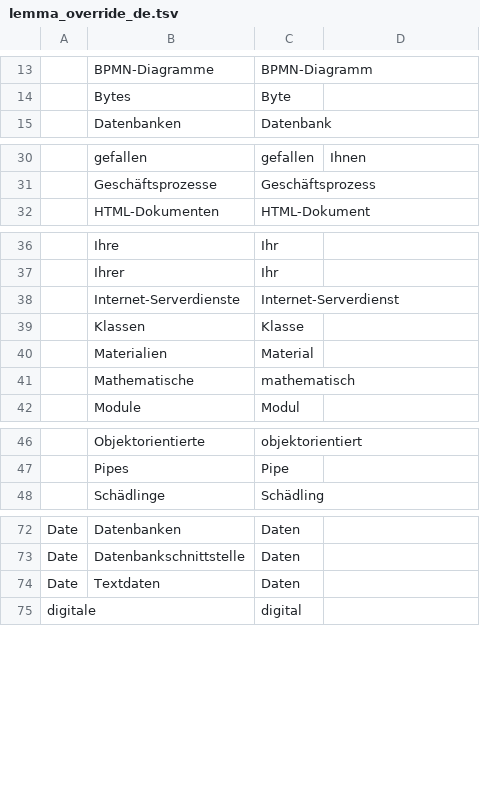
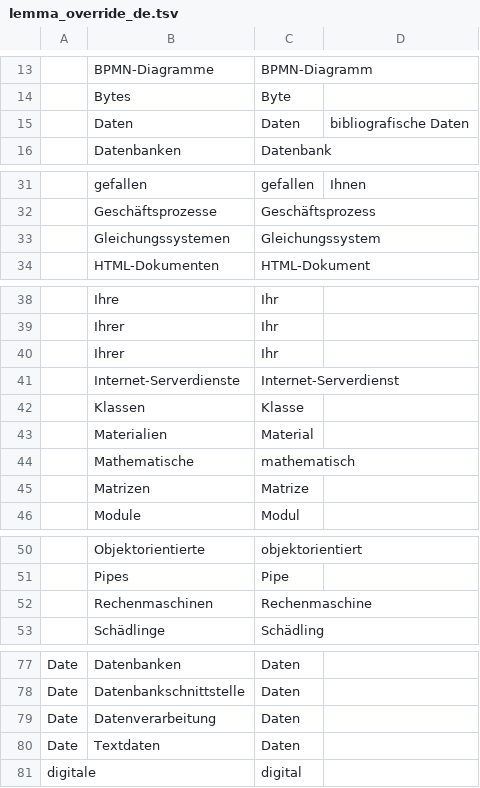
Before and after one commit to voothi/20241223170748-kardenwort, a TSV file: lemma_override_de.tsv, drawn as a sheet; only a part is shown, gaps mark what is left out; the diff names each change by its address in the sheet, - before the commit and + after, or states it on an @@ line.

Commit message:
20250903230229

```diff
--- a/lemma_override_de.tsv
+++ b/lemma_override_de.tsv
+row 15:  | Daten | Daten | bibliografische Daten
+row 33:  | Gleichungssystemen | Gleichungssystem
+row 40:  | Ihrer | Ihr
+row 45:  | Matrizen | Matrize
+row 52:  | Rechenmaschinen | Rechenmaschine
+row 79: Date | Datenverarbeitung | Daten
```
